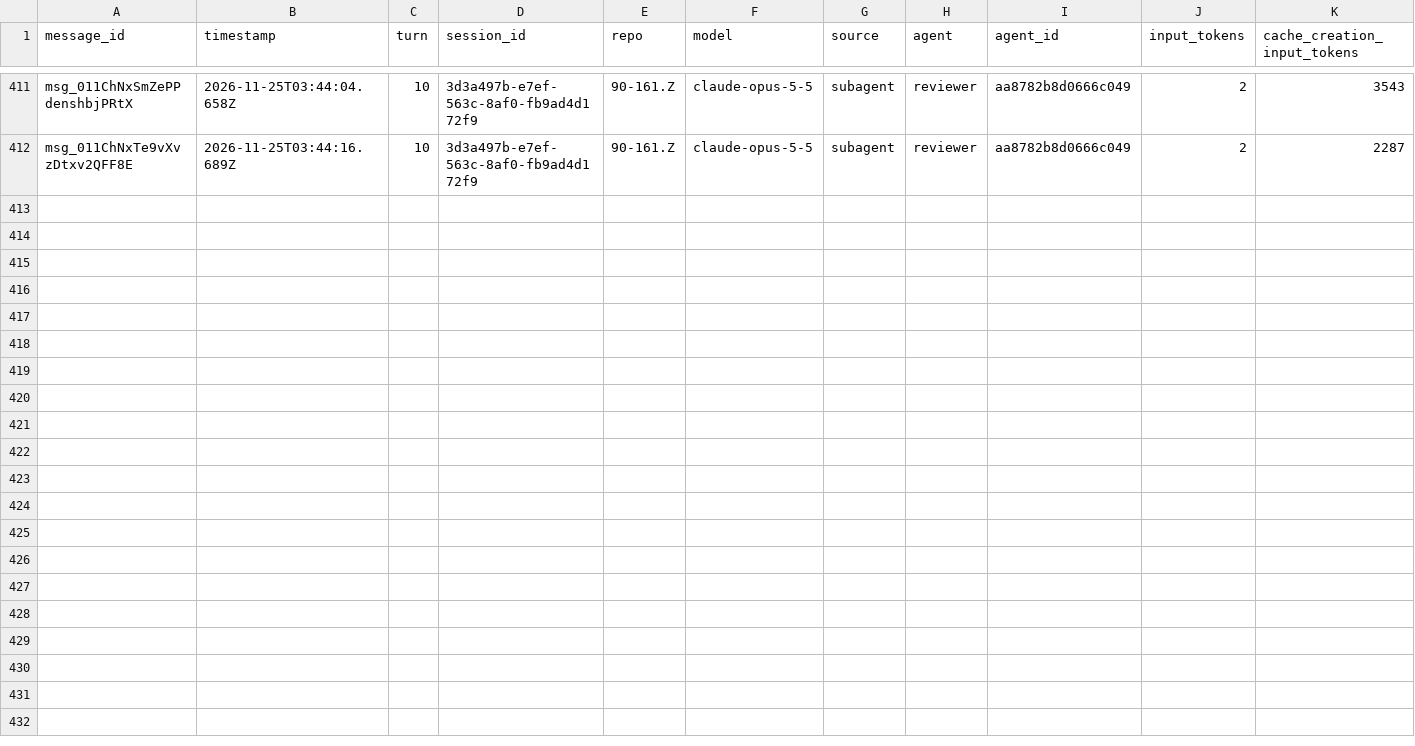
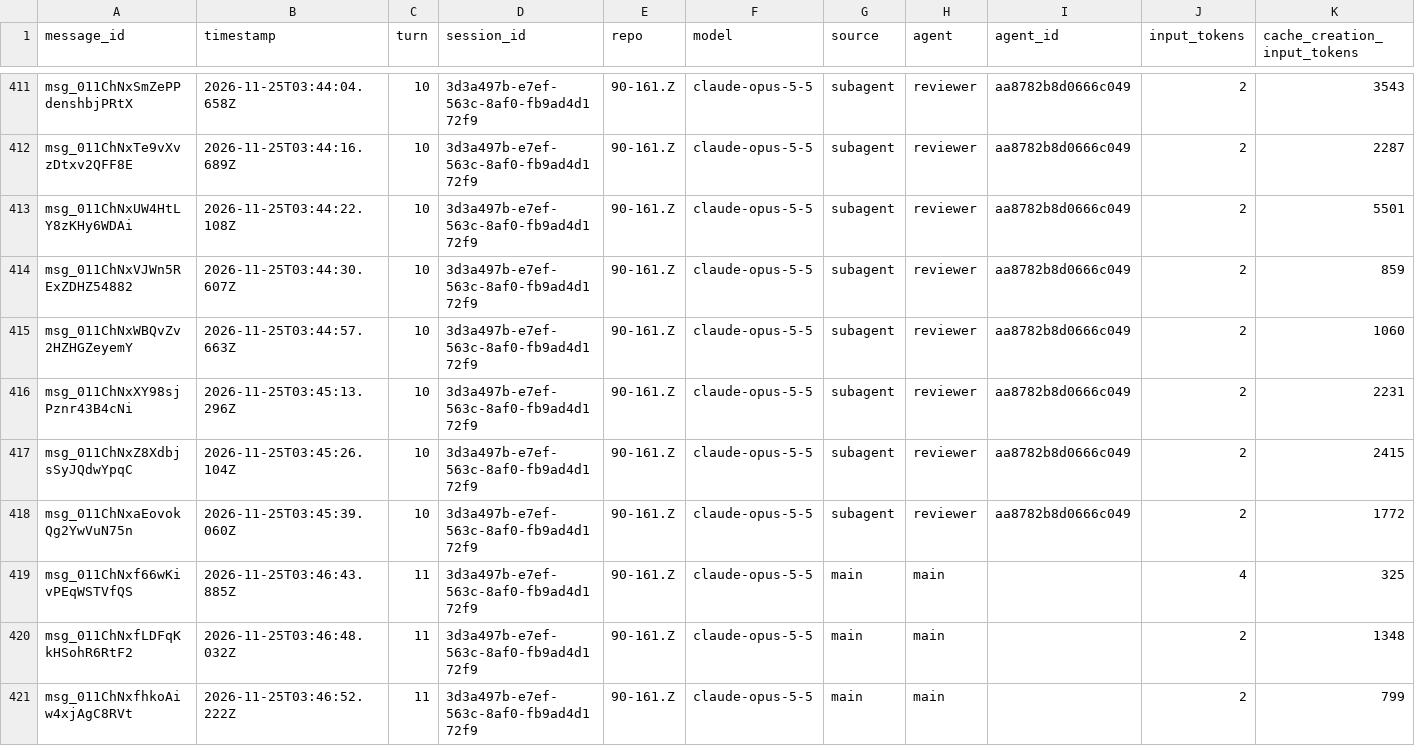
Before and after one commit to rhope-ops/90-161.Z, a CSV file: sessions/3d3a497b-e7ef-563c-8af0-fb9ad4d172f9.csv, drawn as a sheet; only a part is shown, gaps mark what is left out; rows hold the shown columns only; the diff names each change by its address in the sheet, - before the commit and + after, or states it on an @@ line.

```diff
--- a/sessions/3d3a497b-e7ef-563c-8af0-fb9ad4d172f9.csv
+++ b/sessions/3d3a497b-e7ef-563c-8af0-fb9ad4d172f9.csv
+row 413: msg_011ChNxUW4HtLY8zKHy6WDAi | 2026-11-25T03:44:22.108Z | 10 | 3d3a497b-e7ef-563c-8af0-fb9ad4d172f9 | 90-161.Z | claude-opus-5-5 | subagent | reviewer | aa8782b8d0666c049 | 2 | 5501
+row 414: msg_011ChNxVJWn5RExZDHZ54882 | 2026-11-25T03:44:30.607Z | 10 | 3d3a497b-e7ef-563c-8af0-fb9ad4d172f9 | 90-161.Z | claude-opus-5-5 | subagent | reviewer | aa8782b8d0666c049 | 2 | 859
+row 415: msg_011ChNxWBQvZv2HZHGZeyemY | 2026-11-25T03:44:57.663Z | 10 | 3d3a497b-e7ef-563c-8af0-fb9ad4d172f9 | 90-161.Z | claude-opus-5-5 | subagent | reviewer | aa8782b8d0666c049 | 2 | 1060
+row 416: msg_011ChNxXY98sjPznr43B4cNi | 2026-11-25T03:45:13.296Z | 10 | 3d3a497b-e7ef-563c-8af0-fb9ad4d172f9 | 90-161.Z | claude-opus-5-5 | subagent | reviewer | aa8782b8d0666c049 | 2 | 2231
+row 417: msg_011ChNxZ8XdbjsSyJQdwYpqC | 2026-11-25T03:45:26.104Z | 10 | 3d3a497b-e7ef-563c-8af0-fb9ad4d172f9 | 90-161.Z | claude-opus-5-5 | subagent | reviewer | aa8782b8d0666c049 | 2 | 2415
+row 418: msg_011ChNxaEovokQg2YwVuN75n | 2026-11-25T03:45:39.060Z | 10 | 3d3a497b-e7ef-563c-8af0-fb9ad4d172f9 | 90-161.Z | claude-opus-5-5 | subagent | reviewer | aa8782b8d0666c049 | 2 | 1772
+row 419: msg_011ChNxf66wKivPEqWSTVfQS | 2026-11-25T03:46:43.885Z | 11 | 3d3a497b-e7ef-563c-8af0-fb9ad4d172f9 | 90-161.Z | claude-opus-5-5 | main | main |  | 4 | 325
+row 420: msg_011ChNxfLDFqKkHSohR6RtF2 | 2026-11-25T03:46:48.032Z | 11 | 3d3a497b-e7ef-563c-8af0-fb9ad4d172f9 | 90-161.Z | claude-opus-5-5 | main | main |  | 2 | 1348
+row 421: msg_011ChNxfhkoAiw4xjAgC8RVt | 2026-11-25T03:46:52.222Z | 11 | 3d3a497b-e7ef-563c-8af0-fb9ad4d172f9 | 90-161.Z | claude-opus-5-5 | main | main |  | 2 | 799
```
Also changed, not shown: costs/3d3a497b-e7ef-563c-8af0-fb9ad4d172f9.csv, limits/3d3a497b-e7ef-563c-8af0-fb9ad4d172f9.csv.
